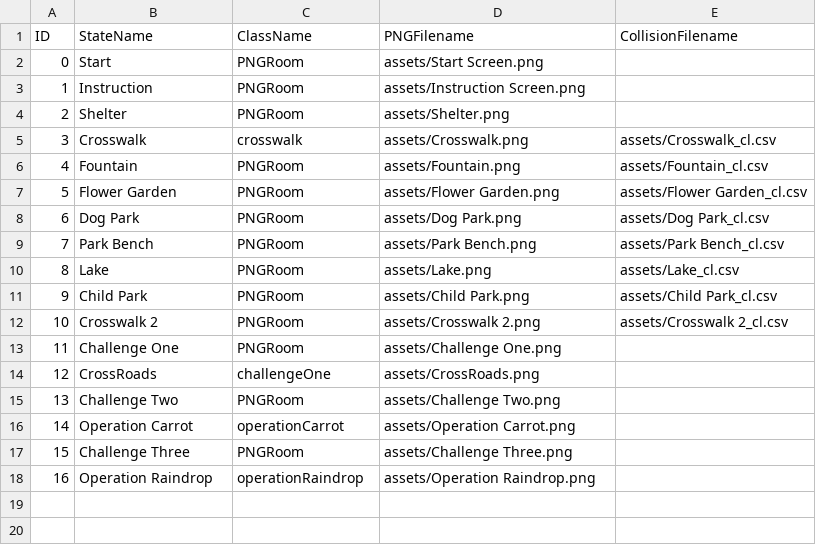
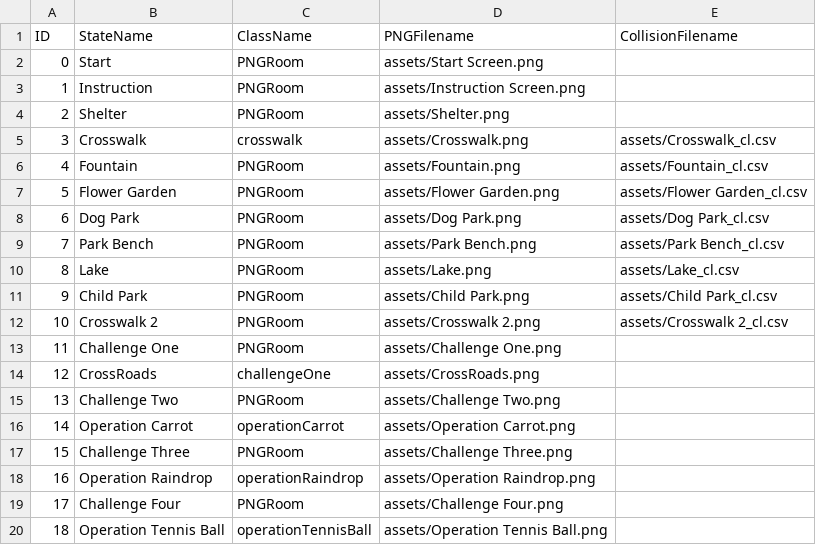
Before and after one commit to sophialadwiniec/Project02, a CSV file: data/adventureStates.csv, drawn as a sheet; the diff names each change by its address in the sheet, - before the commit and + after, or states it on an @@ line.

Commit message:
adding fourth challenge

```diff
--- a/data/adventureStates.csv
+++ b/data/adventureStates.csv
+row 19: 17 | Challenge Four | PNGRoom | assets/Challenge Four.png
+row 20: 18 | Operation Tennis Ball | operationTennisBall | assets/Operation Tennis Ball.png
```
Also changed, not shown: data/clickableLayout.csv, data/interactionTable.csv, 7 other files.
